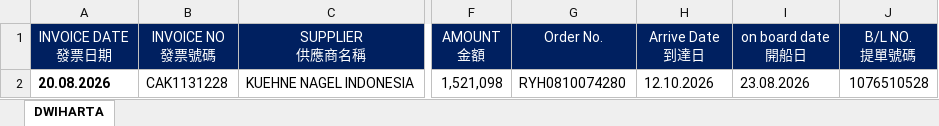
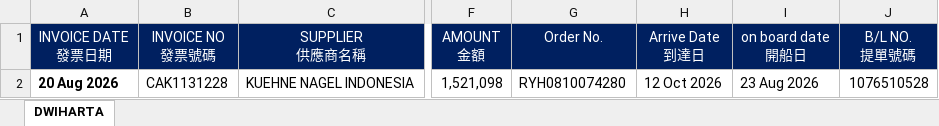
Before and after one commit to JeffreyHuhu/invoice_excel_mapping, an Excel workbook: test_samples/KUEHNE_NAGEL/sample1_ref.xlsx, sheet DWIHARTA, drawn as a sheet; only a part is shown, gaps mark what is left out; values as stored, in another font and other column widths than the file's, no borders; the diff names each change by its address in the sheet, - before the commit and + after, or states it on an @@ line.

```diff
--- a/test_samples/KUEHNE_NAGEL/sample1_ref.xlsx (sheet DWIHARTA)
+++ b/test_samples/KUEHNE_NAGEL/sample1_ref.xlsx (sheet DWIHARTA)
-A2 (INVOICE DATE 發票日期): 20.08.2026
+A2 (INVOICE DATE 發票日期): 20 Aug 2026
-H2 (Arrive Date 到達日): 12.10.2026
+H2 (Arrive Date 到達日): 12 Oct 2026
-I2 (on board date 開船日): 23.08.2026
+I2 (on board date 開船日): 23 Aug 2026
```
Also changed, not shown: test_samples/EVERGREEN_LOGISTICS/sample1_ref.xlsx, test_samples/INDOPROSTIME/sample1_ref.xlsx, 10 other files.
